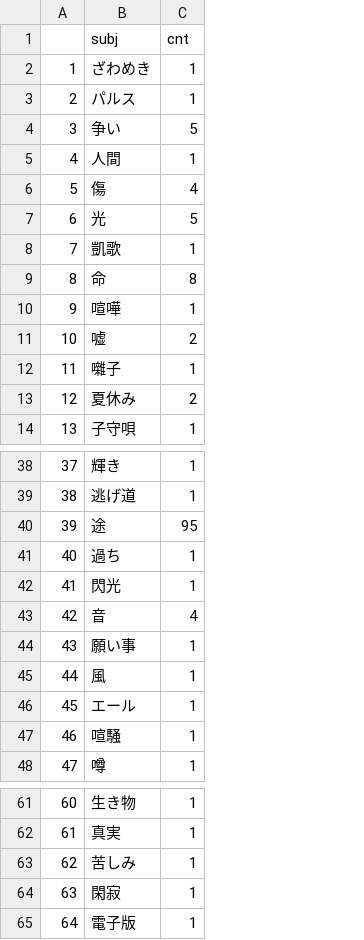
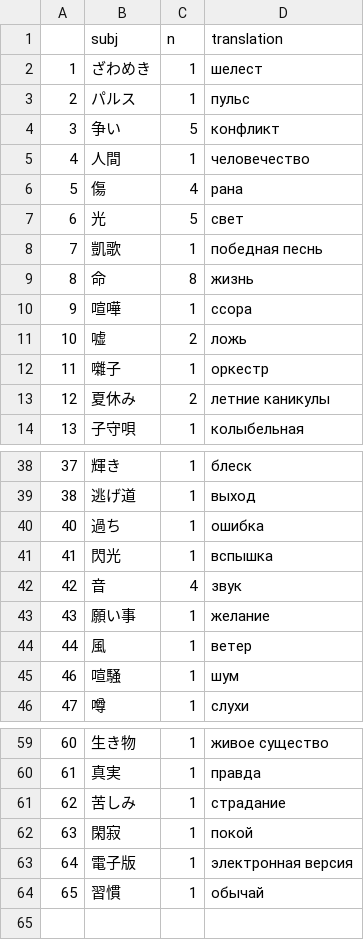
Before and after one commit to kateabr/exhaust_complete_data, a CSV file: taeru_cnt_ns.csv, drawn as a sheet; only a part is shown, gaps mark what is left out; removed rows and columns are numbered as before the commit, all else as after; the diff names each change by its address in the sheet, - before the commit and + after, or states it on an @@ line.

```diff
--- a/taeru_cnt_ns.csv
+++ b/taeru_cnt_ns.csv
+column D (translation), rows 2-14: шелест | пульс | конфликт | человечество | рана | свет | победная песнь | жизнь | ссора | ложь | оркестр | летние каникулы | колыбельная; rows 38-46: блеск | выход | ошибка | вспышка | звук | желание | ветер | шум | слухи; rows 59-63: живое существо | правда | страдание | покой | электронная версия
-C1: cnt
+C1: n
-row 40: 39 | 途 | 95
-row 46: 45 | エール | 1
+row 64: 65 | 習慣 | 1 | обычай
```
Also changed, not shown: hateru_cnt_ns.csv, kireru_cnt_vs.csv, 12 other files.
